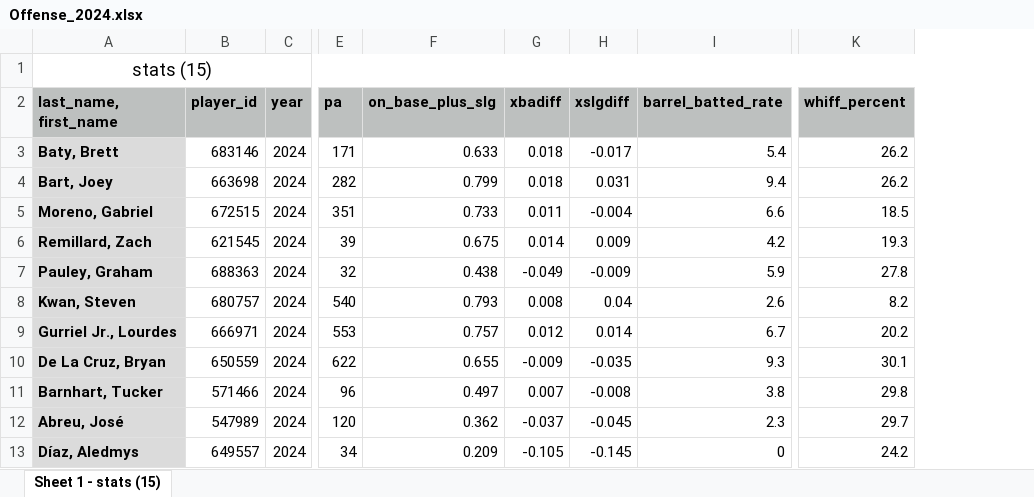
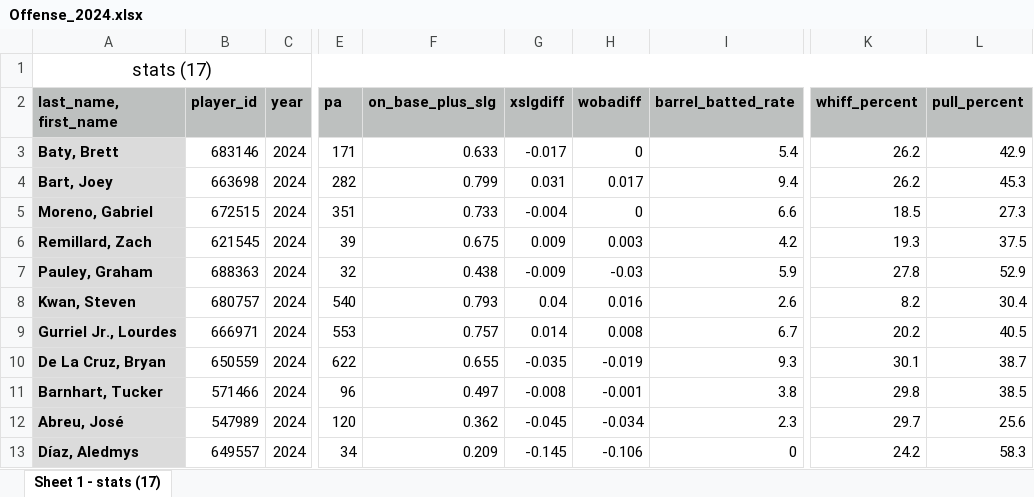
Before and after one commit to rjc1121/MLB_Offensive_Breakout_Predictor, an Excel workbook: Offense_2024.xlsx, sheet Sheet 1 - stats (17), drawn as a sheet; only a part is shown, gaps mark what is left out; values as stored, in another font and other column widths than the file's, no borders; removed rows and columns are numbered as before the commit, all else as after; the diff names each change by its address in the sheet, - before the commit and + after, or states it on an @@ line.

```diff
--- a/Offense_2024.xlsx (sheet Sheet 1 - stats (17))
+++ b/Offense_2024.xlsx (sheet Sheet 1 - stats (17))
-sheet tab: Sheet 1 - stats (15)
+sheet tab: Sheet 1 - stats (17)
-column G (xbadiff), rows 3-13: 0.018 | 0.018 | 0.011 | 0.014 | -0.049 | 0.008 | 0.012 | -0.009 | 0.007 | -0.037 | -0.105
+column H (wobadiff), rows 3-13: 0 | 0.017 | 0 | 0.003 | -0.03 | 0.016 | 0.008 | -0.019 | -0.001 | -0.034 | -0.106
+column L (pull_percent), rows 3-13: 42.9 | 45.3 | 27.3 | 37.5 | 52.9 | 30.4 | 40.5 | 38.7 | 38.5 | 25.6 | 58.3
-A1 (last_name, first_name): stats (15)
+A1 (last_name, first_name): stats (17)
```
Also changed, not shown: Offense_2023.xlsx, 7 other files.
